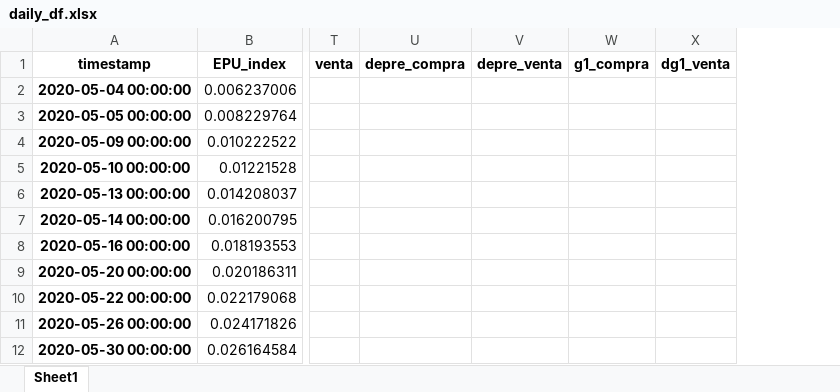
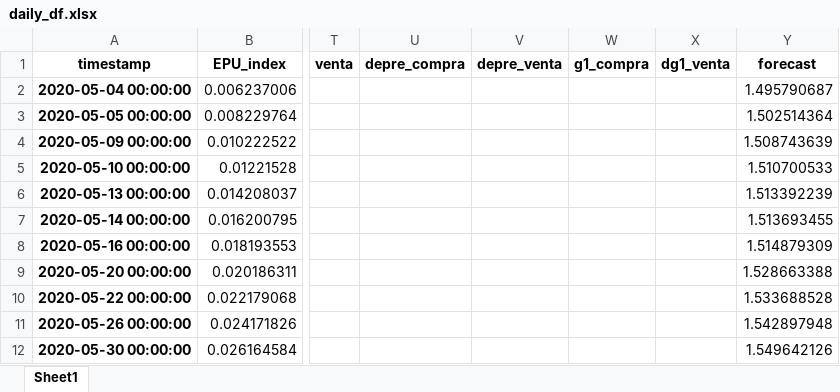
Before and after one commit to osmarbolivar/Sentiment-Analysis-Criptocurrency, an Excel workbook: daily_df.xlsx, sheet Sheet1, drawn as a sheet; only a part is shown, gaps mark what is left out; values as stored, in another font and other column widths than the file's, no borders; the diff names each change by its address in the sheet, - before the commit and + after, or states it on an @@ line.

Commit message:
inflation_forecast

```diff
--- a/daily_df.xlsx (sheet Sheet1)
+++ b/daily_df.xlsx (sheet Sheet1)
+column Y (forecast), rows 2-12: 1.495790687 | 1.502514364 | 1.508743639 | 1.510700533 | 1.513392239 | 1.513693455 | 1.514879309 | 1.528663388 | 1.533688528 | 1.542897948 | 1.549642126
```
Also changed, not shown: DSGE/bolivia_data.xlsx, 13 other files.
